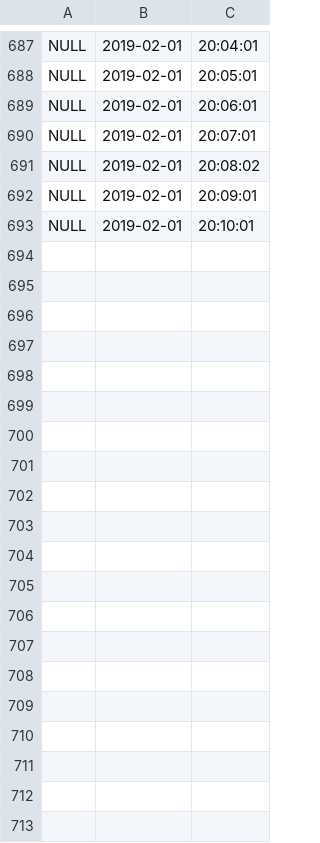
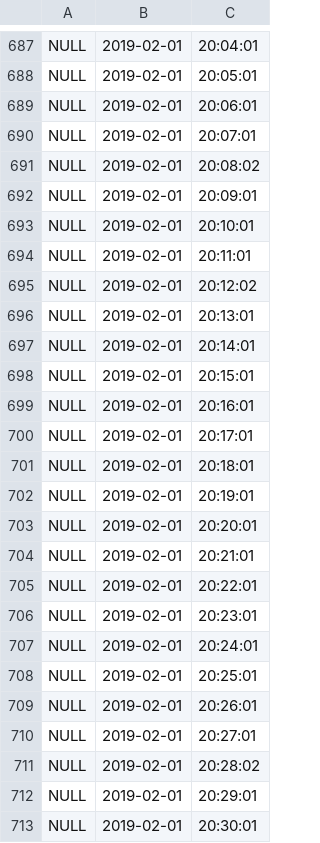
Before and after one commit to miqueias91/messengerhermes, a CSV file: log/log.csv, drawn as a sheet; only a part is shown, gaps mark what is left out; the diff covers the shown part only; the diff names each change by its address in the sheet, - before the commit and + after, or states it on an @@ line.

```diff
--- a/log/log.csv
+++ b/log/log.csv
+row 694: NULL | 2019-02-01 | 20:11:01
+row 695: NULL | 2019-02-01 | 20:12:02
+row 696: NULL | 2019-02-01 | 20:13:01
+row 697: NULL | 2019-02-01 | 20:14:01
+row 698: NULL | 2019-02-01 | 20:15:01
+row 699: NULL | 2019-02-01 | 20:16:01
+row 700: NULL | 2019-02-01 | 20:17:01
+row 701: NULL | 2019-02-01 | 20:18:01
+row 702: NULL | 2019-02-01 | 20:19:01
+row 703: NULL | 2019-02-01 | 20:20:01
+row 704: NULL | 2019-02-01 | 20:21:01
+row 705: NULL | 2019-02-01 | 20:22:01
+row 706: NULL | 2019-02-01 | 20:23:01
+row 707: NULL | 2019-02-01 | 20:24:01
+row 708: NULL | 2019-02-01 | 20:25:01
+row 709: NULL | 2019-02-01 | 20:26:01
+row 710: NULL | 2019-02-01 | 20:27:01
+row 711: NULL | 2019-02-01 | 20:28:02
+row 712: NULL | 2019-02-01 | 20:29:01
+row 713: NULL | 2019-02-01 | 20:30:01
```
Also changed, not shown: 18 added rows elsewhere in this file, 6 other files.
